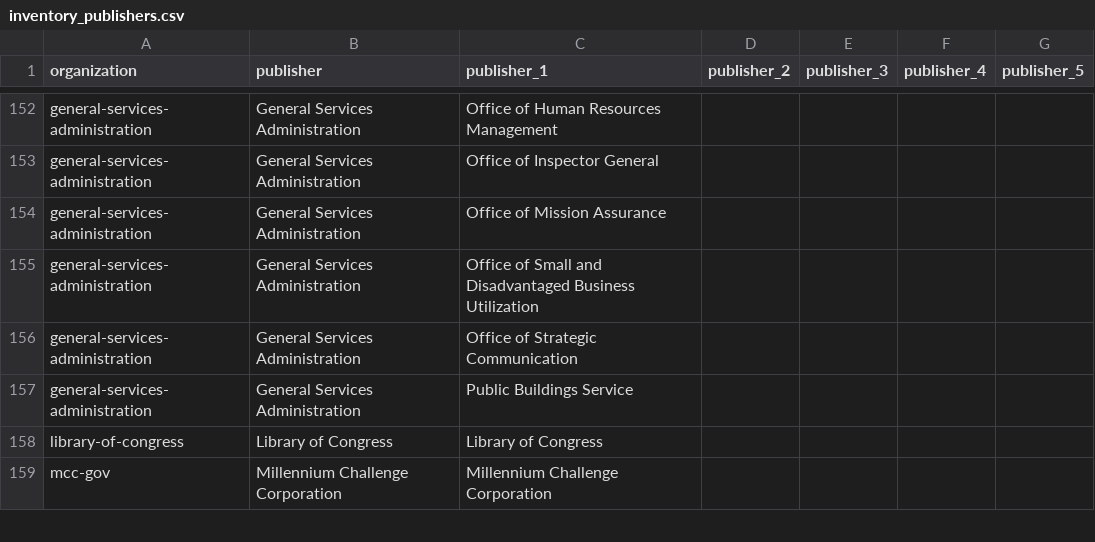
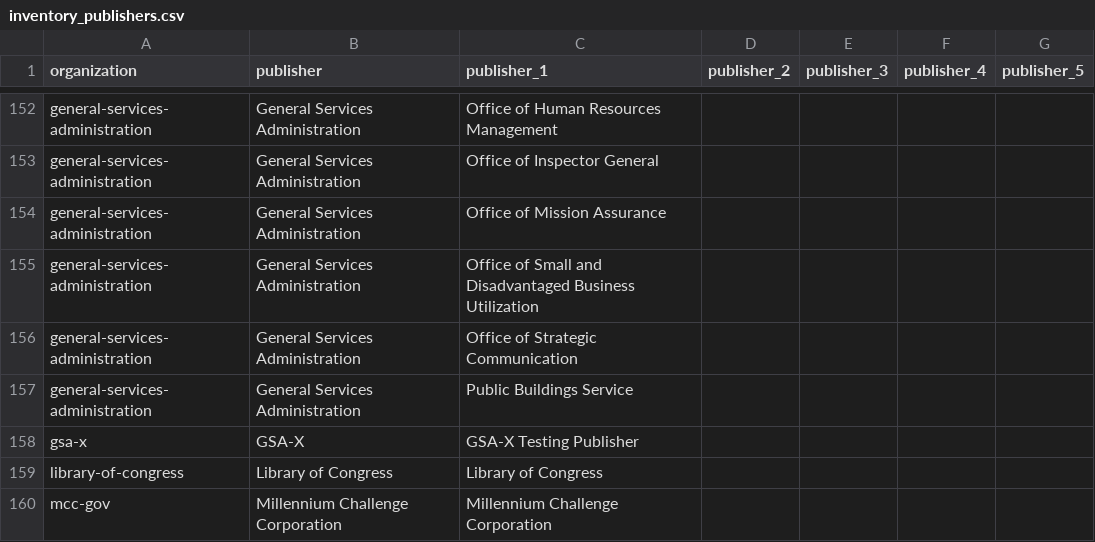
Before and after one commit to GSA/inventory-app, a CSV file: config/data/inventory_publishers.csv, drawn as a sheet; only a part is shown, gaps mark what is left out; the diff names each change by its address in the sheet, - before the commit and + after, or states it on an @@ line.

Commit message:
adding test org
adding GSA-X so I can mimic the dataset addition process

```diff
--- a/config/data/inventory_publishers.csv
+++ b/config/data/inventory_publishers.csv
+row 158: gsa-x | GSA-X | GSA-X Testing Publisher
```
